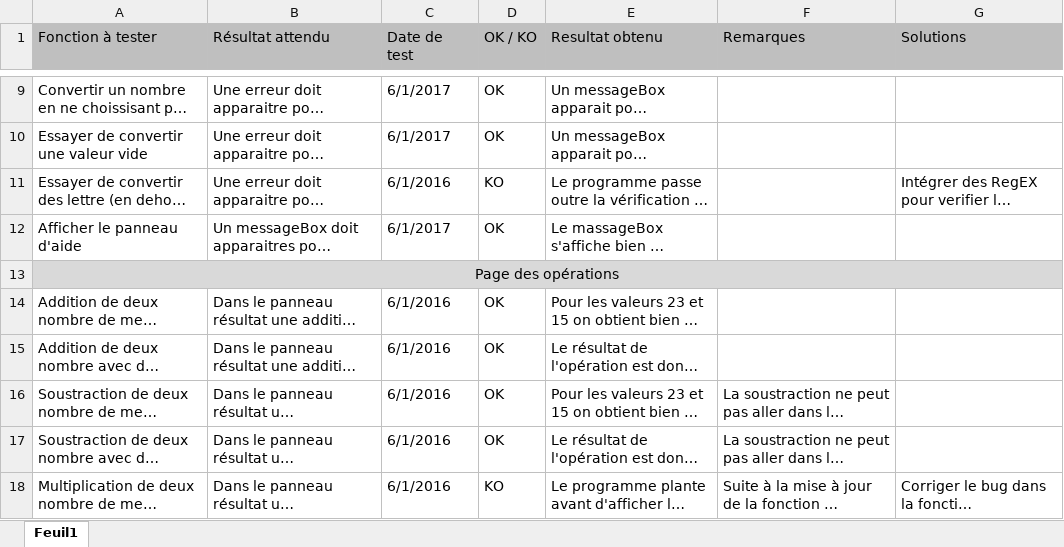
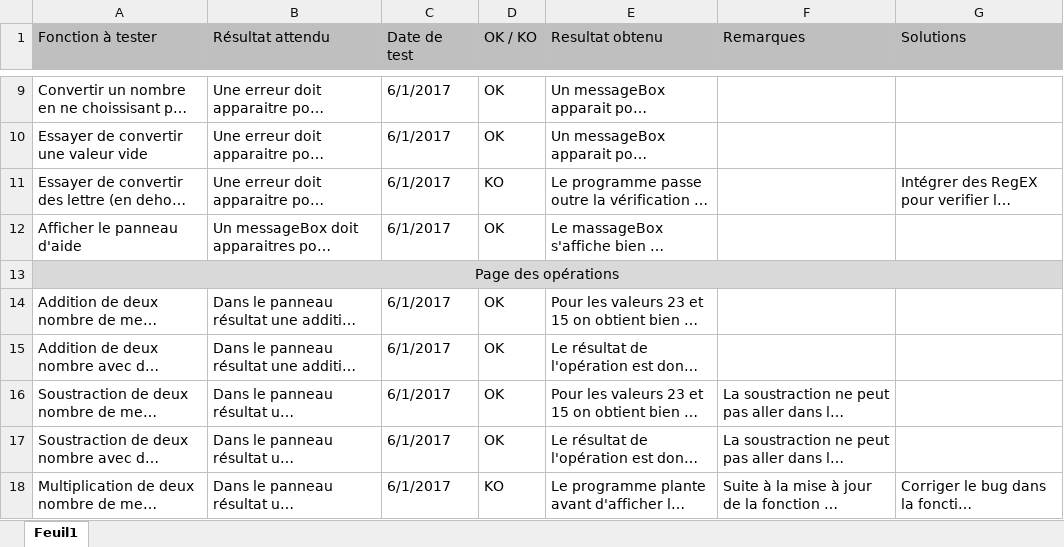
Before and after one commit to StephanePittier/TPI, an Excel workbook: Documentation/X-TPI-pittierst-GrilleDeTests.xlsx, sheet Feuil1, drawn as a sheet; only a part is shown, gaps mark what is left out; long unchanged cells end in …; values as stored, in another font and other column widths than the file's, no borders; the diff covers the shown part only; the diff names each change by its address in the sheet, - before the commit and + after, or states it on an @@ line.

```diff
--- a/Documentation/X-TPI-pittierst-GrilleDeTests.xlsx (sheet Feuil1)
+++ b/Documentation/X-TPI-pittierst-GrilleDeTests.xlsx (sheet Feuil1)
-C11 (Date de test): 6/1/2016
+C11 (Date de test): 6/1/2017
-C14:C18 (Date de test): 6/1/2016
+C14:C18 (Date de test): 6/1/2017
```
Also changed, not shown: 1 added row and 6 edited cells elsewhere in this sheet, Journal de travail/T-TPI-StephanePittier-JournalTravail.xlsm, 11 other files.
